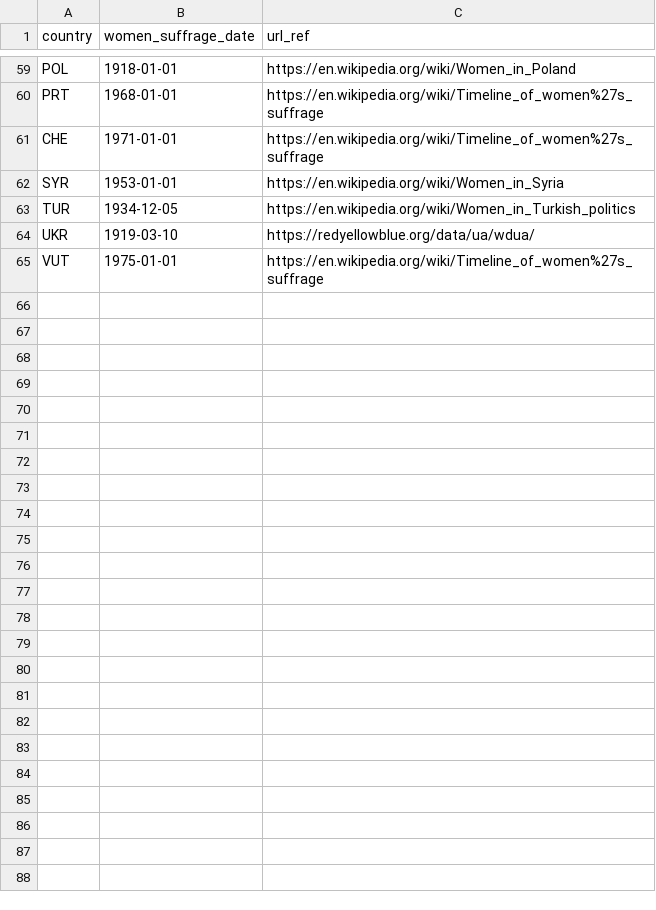
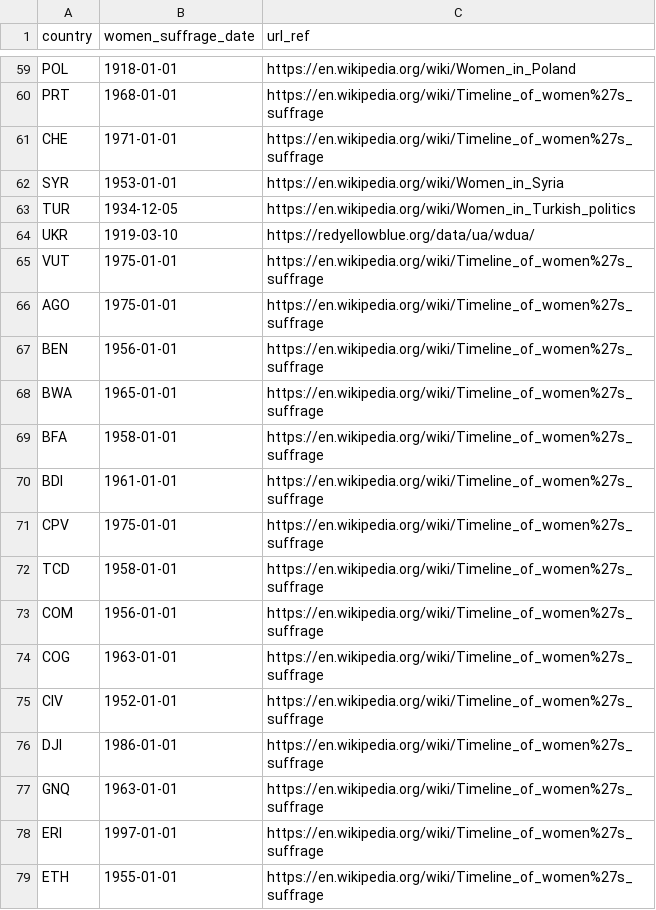
Before and after one commit to adriens/odata-women-suffrage-dates, a CSV file: odata/women_suffrage_dates.csv, drawn as a sheet; only a part is shown, gaps mark what is left out.

Commit message:
Update women_suffrage_dates.csv
cf #1

```diff
--- a/odata/women_suffrage_dates.csv
+++ b/odata/women_suffrage_dates.csv
@@ -65 +65,15 @@ UKR,1919-03-10,https://redyellowblue.org/data/ua/wdua/
 VUT,1975-01-01,https://en.wikipedia.org/wiki/Timeline_of_women%27s_suffrage
+AGO,1975-01-01,https://en.wikipedia.org/wiki/Timeline_of_women%27s_suffrage
+BEN,1956-01-01,https://en.wikipedia.org/wiki/Timeline_of_women%27s_suffrage
+BWA,1965-01-01,https://en.wikipedia.org/wiki/Timeline_of_women%27s_suffrage
+BFA,1958-01-01,https://en.wikipedia.org/wiki/Timeline_of_women%27s_suffrage
+BDI,1961-01-01,https://en.wikipedia.org/wiki/Timeline_of_women%27s_suffrage
+CPV,1975-01-01,https://en.wikipedia.org/wiki/Timeline_of_women%27s_suffrage
+TCD,1958-01-01,https://en.wikipedia.org/wiki/Timeline_of_women%27s_suffrage
+COM,1956-01-01,https://en.wikipedia.org/wiki/Timeline_of_women%27s_suffrage
+COG,1963-01-01,https://en.wikipedia.org/wiki/Timeline_of_women%27s_suffrage
+CIV,1952-01-01,https://en.wikipedia.org/wiki/Timeline_of_women%27s_suffrage
+DJI,1986-01-01,https://en.wikipedia.org/wiki/Timeline_of_women%27s_suffrage
+GNQ,1963-01-01,https://en.wikipedia.org/wiki/Timeline_of_women%27s_suffrage
+ERI,1997-01-01,https://en.wikipedia.org/wiki/Timeline_of_women%27s_suffrage
+ETH,1955-01-01,https://en.wikipedia.org/wiki/Timeline_of_women%27s_suffrage
```
